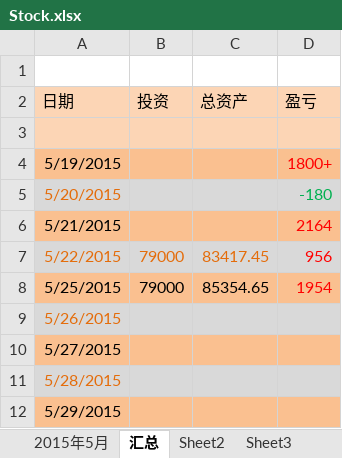
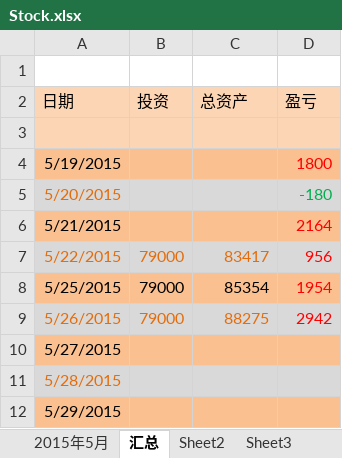
Before and after one commit to snower0428/Stock, an Excel workbook: Stock.xlsx, sheet 汇总, drawn as a sheet; values as stored, in another font and other column widths than the file's, no borders; the diff names each change by its address in the sheet, - before the commit and + after, or states it on an @@ line.

```diff
--- a/Stock.xlsx (sheet 汇总)
+++ b/Stock.xlsx (sheet 汇总)
-D4 (盈亏): 1800+
+D4 (盈亏): 1800
-C7 (总资产): 83417.45
+C7 (总资产): 83417
-C8 (总资产): 85354.65
+C8 (总资产): 85354
-B9 (投资): (empty)
+B9 (投资): 79000
-C9 (总资产): (empty)
+C9 (总资产): 88275
-D9 (盈亏): (empty)
+D9 (盈亏): 2942
```
Also changed, not shown: sheet 2015年5月.
